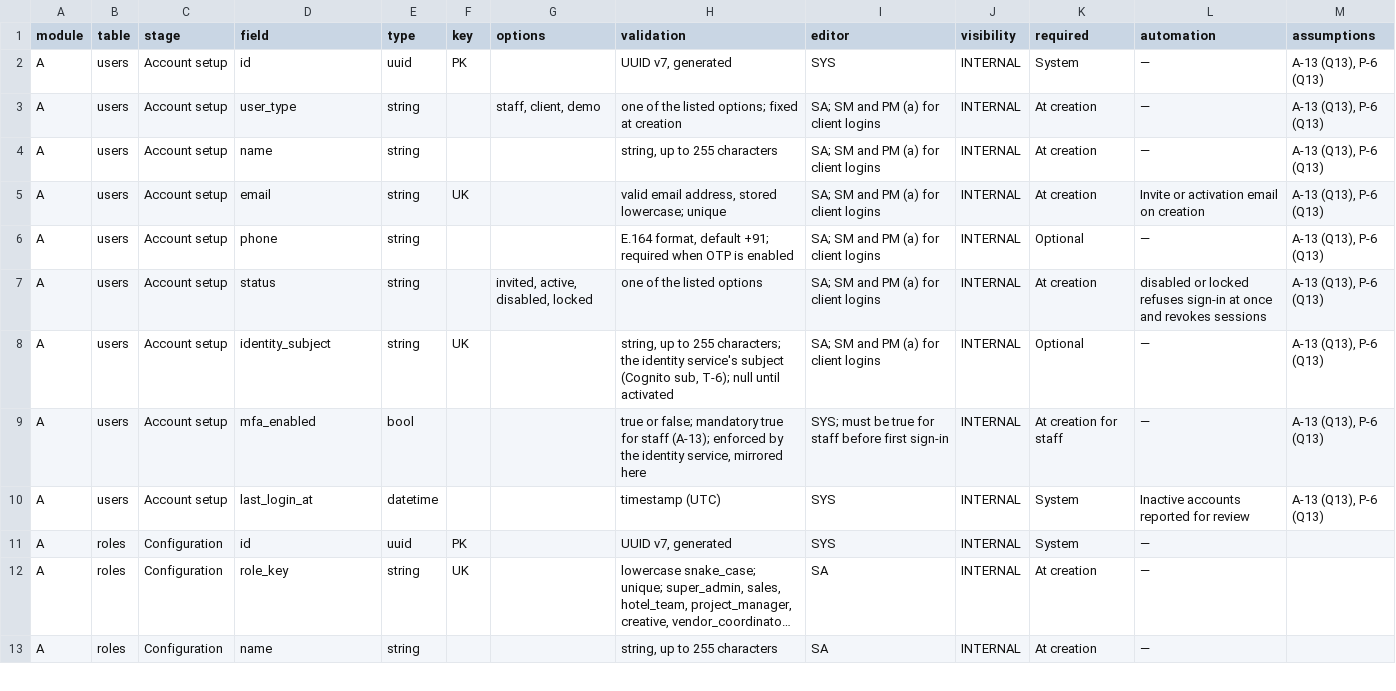
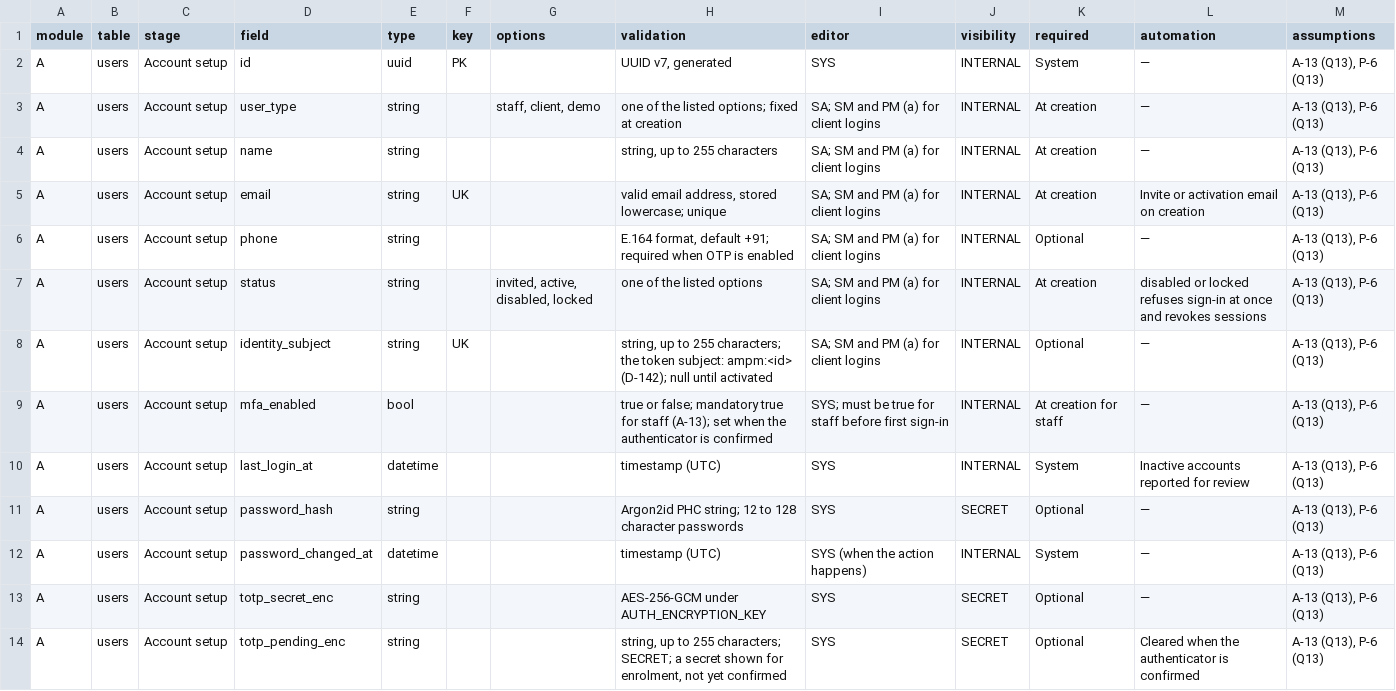
Before and after one commit to app-ampm/ampm-vault, a CSV file: docs/field-matrix.csv, drawn as a sheet; only a part is shown; the shorter side is filled out with more unchanged rows; long unchanged cells end in …; the diff covers the shown part only.

```diff
--- a/docs/field-matrix.csv
+++ b/docs/field-matrix.csv
@@ -7,4 +7,8 @@ A,users,Account setup,phone,string,,,"E.164 format, default +91; required when O
 A,users,Account setup,status,string,,"invited, active, disabled, locked",one of the listed options,SA; SM and PM (a) for client logins,INTERNAL,At creation,disabled or locked refuses sign-in at once and revokes sessions,"A-13 (Q13), P-6 (Q13)"
-A,users,Account setup,identity_subject,string,UK,,"string, up to 255 characters; the identity service's subject (Cognito sub, T-6); null until activated",SA; SM and PM (a) for client logins,INTERNAL,Optional,—,"A-13 (Q13), P-6 (Q13)"
-A,users,Account setup,mfa_enabled,bool,,,"true or false; mandatory true for staff (A-13); enforced by the identity service, mirrored here",SYS; must be true for staff before first sign-in,INTERNAL,At creation for staff,—,"A-13 (Q13), P-6 (Q13)"
+A,users,Account setup,identity_subject,string,UK,,"string, up to 255 characters; the token subject: ampm:<id> (D-142); null until activated",SA; SM and PM (a) for client logins,INTERNAL,Optional,—,"A-13 (Q13), P-6 (Q13)"
+A,users,Account setup,mfa_enabled,bool,,,true or false; mandatory true for staff (A-13); set when the authenticator is confirmed,SYS; must be true for staff before first sign-in,INTERNAL,At creation for staff,—,"A-13 (Q13), P-6 (Q13)"
 A,users,Account setup,last_login_at,datetime,,,timestamp (UTC),SYS,INTERNAL,System,Inactive accounts reported for review,"A-13 (Q13), P-6 (Q13)"
+A,users,Account setup,password_hash,string,,,Argon2id PHC string; 12 to 128 character passwords,SYS,SECRET,Optional,—,"A-13 (Q13), P-6 (Q13)"
+A,users,Account setup,password_changed_at,datetime,,,timestamp (UTC),SYS (when the action happens),INTERNAL,System,—,"A-13 (Q13), P-6 (Q13)"
+A,users,Account setup,totp_secret_enc,string,,,AES-256-GCM under AUTH_ENCRYPTION_KEY,SYS,SECRET,Optional,—,"A-13 (Q13), P-6 (Q13)"
+A,users,Account setup,totp_pending_enc,string,,,"string, up to 255 characters; SECRET; a secret shown for enrolment, not yet confirmed",SYS,SECRET,Optional,Cleared when the authenticator is confirmed,"A-13 (Q13), P-6 (Q13)"
```
Also changed, not shown: 9 added rows and 1 edited cell elsewhere in this file, 10 other files.
